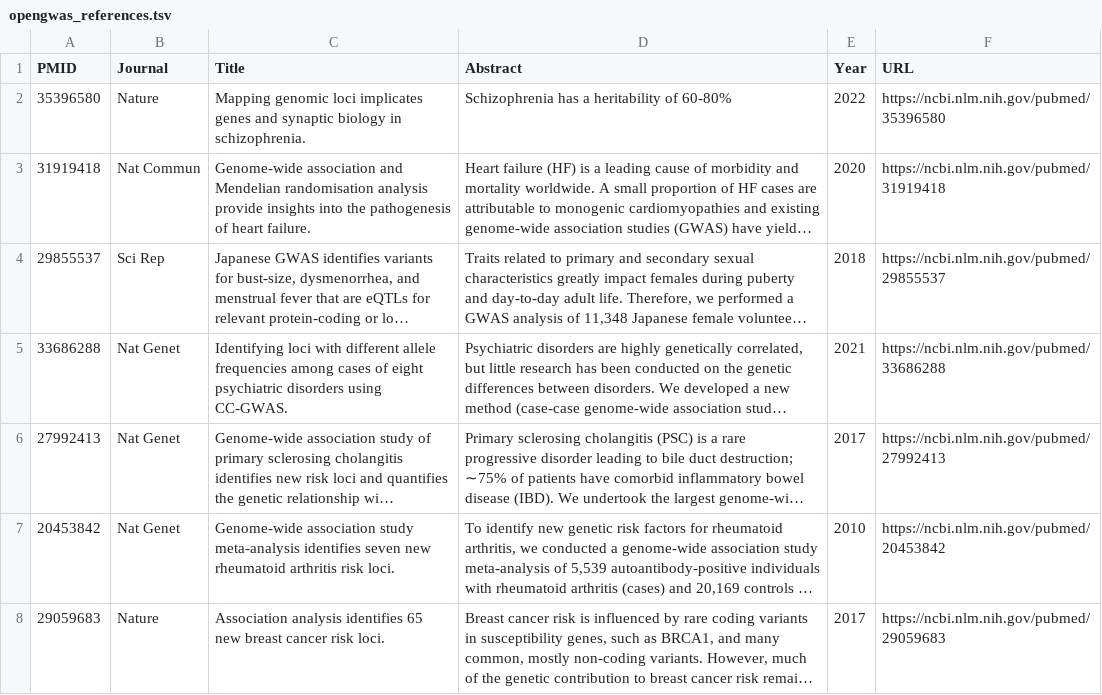
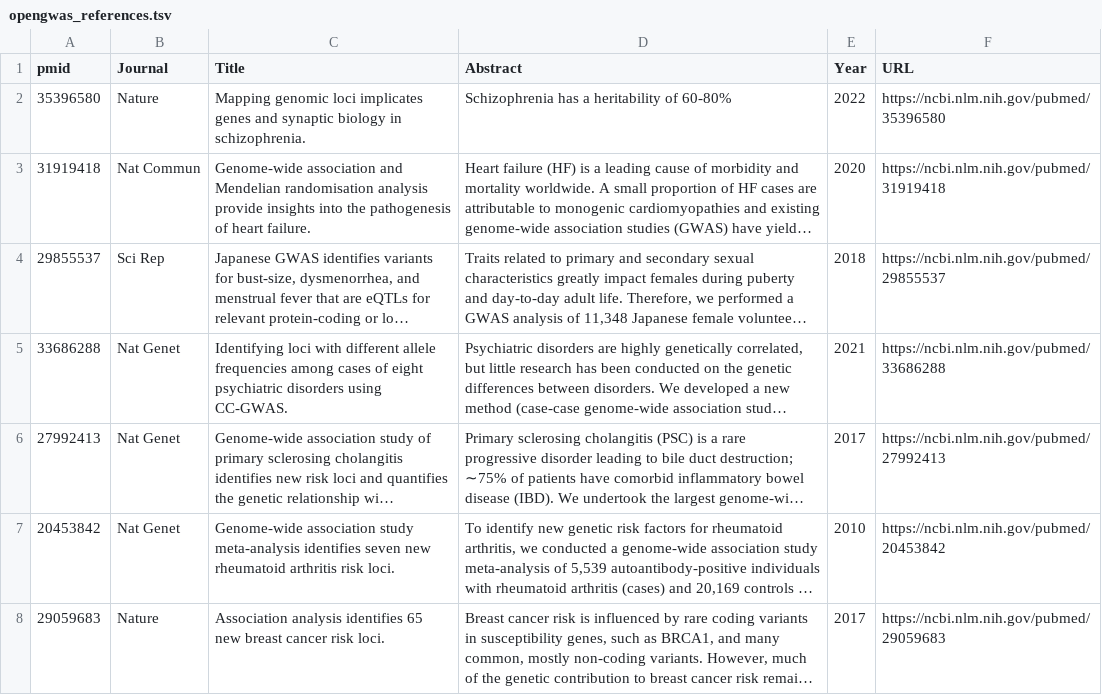
Before and after one commit to ccb-hms/openGWASSearchDB, a TSV file: resources/opengwas_references.tsv, drawn as a sheet; only a part is shown; long unchanged cells end in ….

```diff
--- a/resources/opengwas_references.tsv
+++ b/resources/opengwas_references.tsv
@@ -1,2 +1,2 @@
-PMID	Journal	Title	Abstract	Year	URL
+pmid	Journal	Title	Abstract	Year	URL
 35396580	Nature	Mapping genomic loci implicates genes and synaptic biology in schizophrenia.	Schizophrenia has a heritability of 60-80%	2022	https://ncbi.nlm.nih.gov/pubmed/35396580
```
Also changed, not shown: 6 other files.
